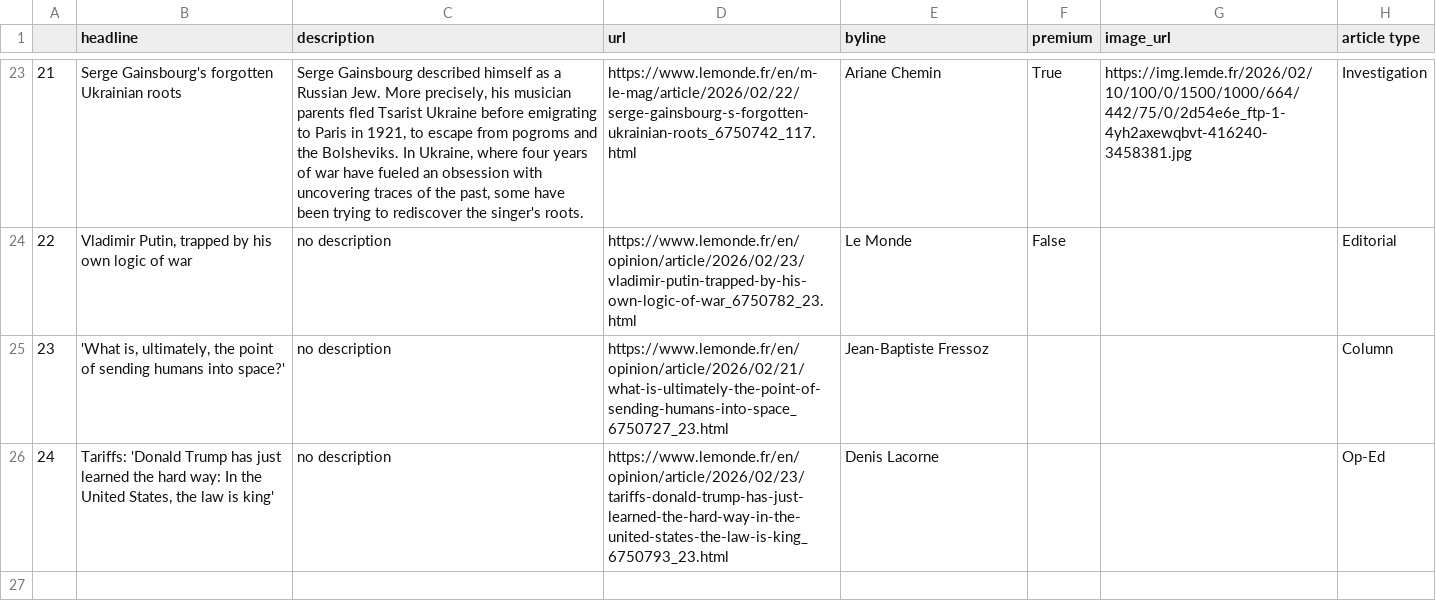
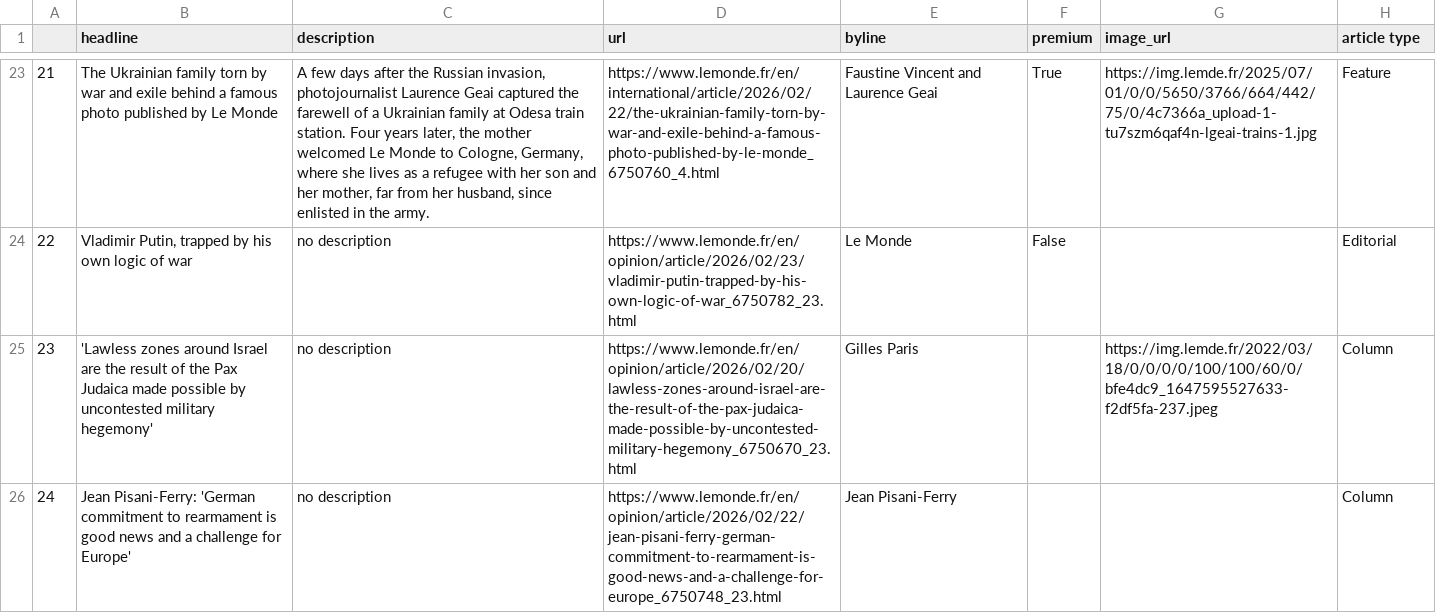
Before and after one commit to helenawittlich/scraping, a CSV file: le_monde.csv, drawn as a sheet; only a part is shown, gaps mark what is left out; the diff covers the shown part only; the diff names each change by its address in the sheet, - before the commit and + after, or states it on an @@ line.

```diff
--- a/le_monde.csv
+++ b/le_monde.csv
-B23 (headline): Serge Gainsbourg's forgotten Ukrainian roots
+B23 (headline): The Ukrainian family torn by war and exile behind a famous photo published by Le Monde
-C23 (description): Serge Gainsbourg described himself as a Russian Jew. More precisely, his musician parents fled Tsarist Ukraine before emigrating to Paris in 1921, to escape from pogroms and the Bolsheviks. In Ukraine, where four years of war have fueled an obsession with uncovering traces of the past, some have been trying to rediscover the singer's roots.
+C23 (description): A few days after the Russian invasion, photojournalist Laurence Geai captured the farewell of a Ukrainian family at Odesa train station. Four years later, the mother welcomed Le Monde to Cologne, Germany, where she lives as a refugee with her son and her mother, far from her husband, since enlisted in the army.
-D23 (url): https://www.lemonde.fr/en/m-le-mag/article/2026/02/22/serge-gainsbourg-s-forgotten-ukrainian-roots_6750742_117.html
+D23 (url): https://www.lemonde.fr/en/international/article/2026/02/22/the-ukrainian-family-torn-by-war-and-exile-behind-a-famous-photo-published-by-le-monde_6750760_4.html
-E23 (byline): Ariane Chemin
+E23 (byline): Faustine Vincent and Laurence Geai
-G23 (image_url): https://img.lemde.fr/2026/02/10/100/0/1500/1000/664/442/75/0/2d54e6e_ftp-1-4yh2axewqbvt-416240-3458381.jpg
+G23 (image_url): https://img.lemde.fr/2025/07/01/0/0/5650/3766/664/442/75/0/4c7366a_upload-1-tu7szm6qaf4n-lgeai-trains-1.jpg
-H23 (article type): Investigation
+H23 (article type): Feature
-B25 (headline): 'What is, ultimately, the point of sending humans into space?'
+B25 (headline): 'Lawless zones around Israel are the result of the Pax Judaica made possible by uncontested military hegemony'
-D25 (url): https://www.lemonde.fr/en/opinion/article/2026/02/21/what-is-ultimately-the-point-of-sending-humans-into-space_6750727_23.html
+D25 (url): https://www.lemonde.fr/en/opinion/article/2026/02/20/lawless-zones-around-israel-are-the-result-of-the-pax-judaica-made-possible-by-uncontested-military-hegemony_6750670_23.html
-E25 (byline): Jean-Baptiste Fressoz
+E25 (byline): Gilles Paris
-G25 (image_url): (empty)
+G25 (image_url): https://img.lemde.fr/2022/03/18/0/0/0/0/100/100/60/0/bfe4dc9_1647595527633-f2df5fa-237.jpeg
-B26 (headline): Tariffs: 'Donald Trump has just learned the hard way: In the United States, the law is king'
+B26 (headline): Jean Pisani-Ferry: 'German commitment to rearmament is good news and a challenge for Europe'
-D26 (url): https://www.lemonde.fr/en/opinion/article/2026/02/23/tariffs-donald-trump-has-just-learned-the-hard-way-in-the-united-states-the-law-is-king_6750793_23.html
+D26 (url): https://www.lemonde.fr/en/opinion/article/2026/02/22/jean-pisani-ferry-german-commitment-to-rearmament-is-good-news-and-a-challenge-for-europe_6750748_23.html
-E26 (byline): Denis Lacorne
+E26 (byline): Jean Pisani-Ferry
-H26 (article type): Op-Ed
+H26 (article type): Column
```
Also changed, not shown: 59 edited cells elsewhere in this file.
